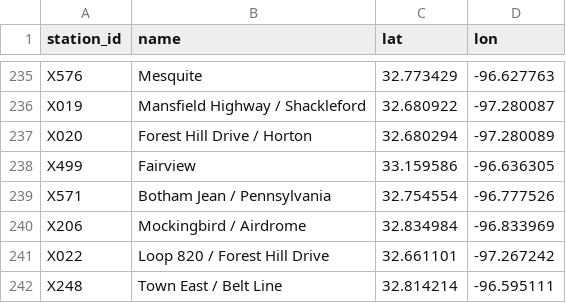
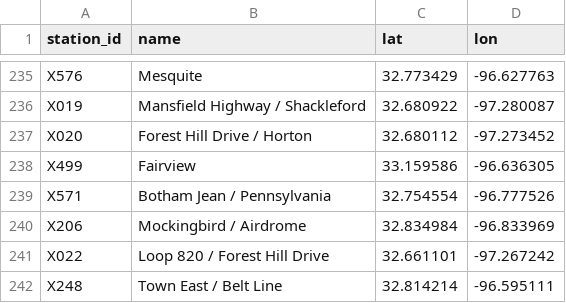
Before and after one commit to dgoodenough/dfw-transit, a CSV file: network/stations.csv, drawn as a sheet; only a part is shown, gaps mark what is left out.

```diff
--- a/network/stations.csv
+++ b/network/stations.csv
@@ -236,3 +236,3 @@ X576,Mesquite,32.773429,-96.627763
 X019,Mansfield Highway / Shackleford,32.680922,-97.280087
-X020,Forest Hill Drive / Horton,32.680294,-97.280089
+X020,Forest Hill Drive / Horton,32.680112,-97.273452
 X499,Fairview,33.159586,-96.636305
```
Also changed, not shown: network/line_segments.csv, 1 other file.
